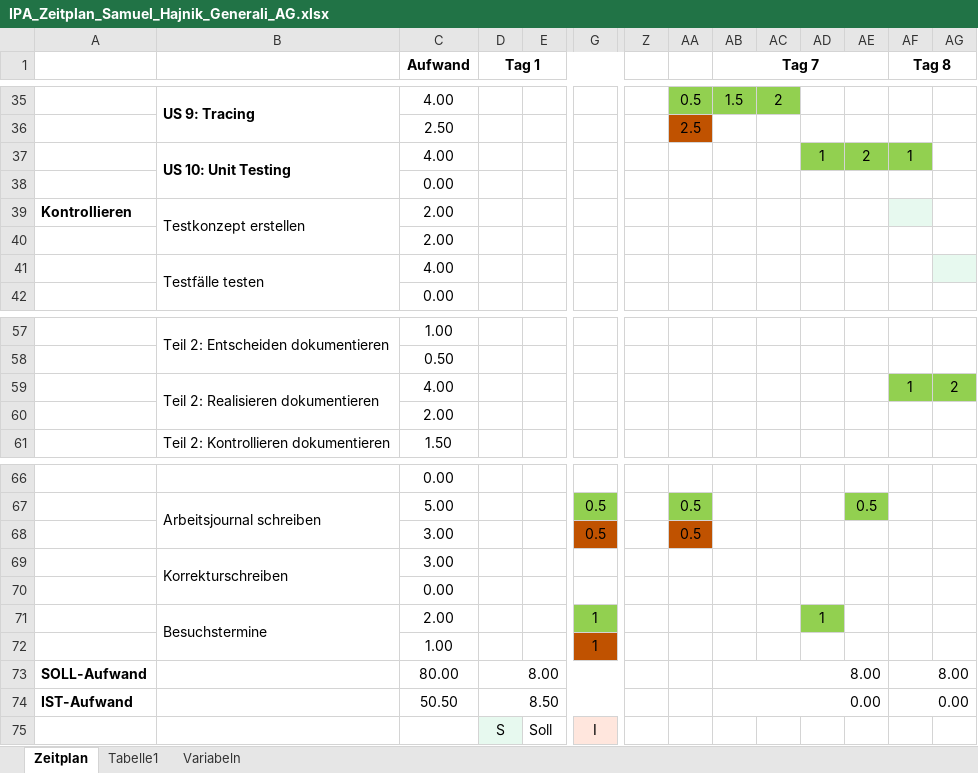
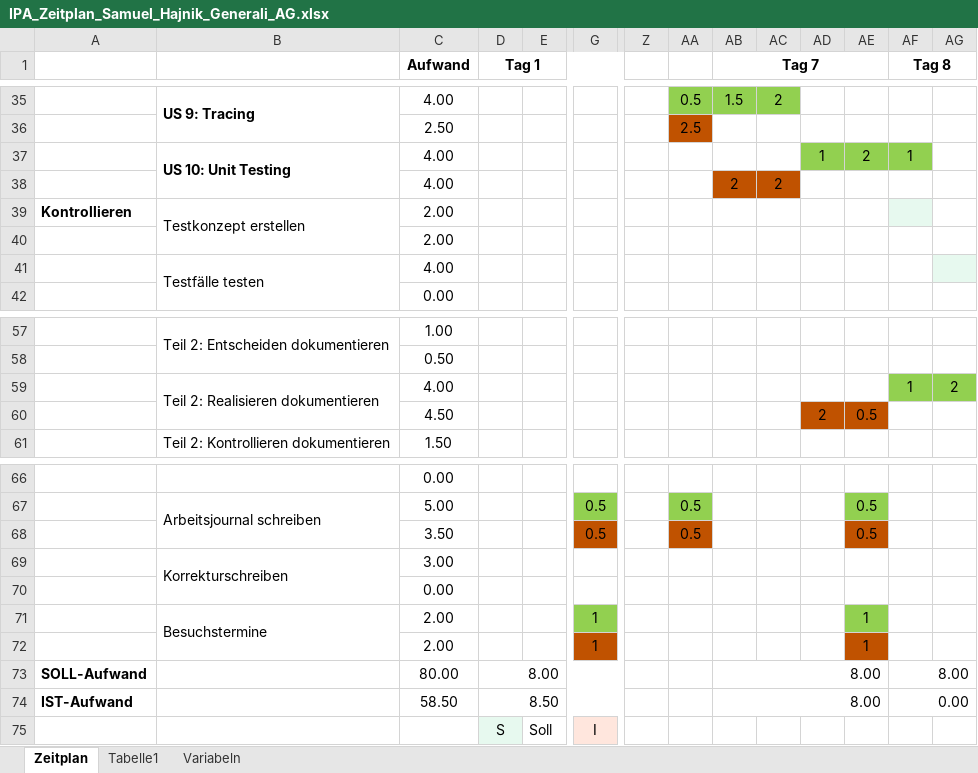
Before and after one commit to Draxx7236/IPA-2024, an Excel workbook: IPA/IPA_Zeitplan_Samuel_Hajnik_Generali_AG.xlsx, sheet Zeitplan, drawn as a sheet; only a part is shown, gaps mark what is left out; values as stored, in another font and other column widths than the file's, no borders; conditional formats and table styles not drawn; removed rows and columns are numbered as before the commit, all else as after; rows hold the shown columns only; the diff names each change by its address in the sheet, - before the commit and + after, or states it on an @@ line.

```diff
--- a/IPA/IPA_Zeitplan_Samuel_Hajnik_Generali_AG.xlsx (sheet Zeitplan)
+++ b/IPA/IPA_Zeitplan_Samuel_Hajnik_Generali_AG.xlsx (sheet Zeitplan)
-row 38:  |  | 0.00
+row 38:  |  | 4.00 |  |  |  |  |  | 2 | 2
-C60 (Aufwand): 2.00
+C60 (Aufwand): 4.50
-AD60: (empty)
+AD60: 2
-AD60:AE60 fill: none
+AD60:AE60 fill: #C05200
-AE60: (empty)
+AE60: 0.5
-C68 (Aufwand): 3.00
+C68 (Aufwand): 3.50
-AE68: (empty)
+AE68: 0.5
-AE68 fill: none
+AE68 fill: #C05200
-AD71: 1
+AD71: (empty)
-AD71 fill: #92D050
+AD71 fill: none
-AE71: (empty)
+AE71: 1
-AE71 fill: none
+AE71 fill: #92D050
-row 72:  |  | 1.00 |  |  | 1
+row 72:  |  | 2.00 |  |  | 1 |  |  |  |  |  | 1
-C74 (Aufwand): 50.50
+C74 (Aufwand): 58.50
-AB74 (Tag 7): 0.00
+AB74 (Tag 7): 8.00
```
Also changed, not shown: 4 other files.
